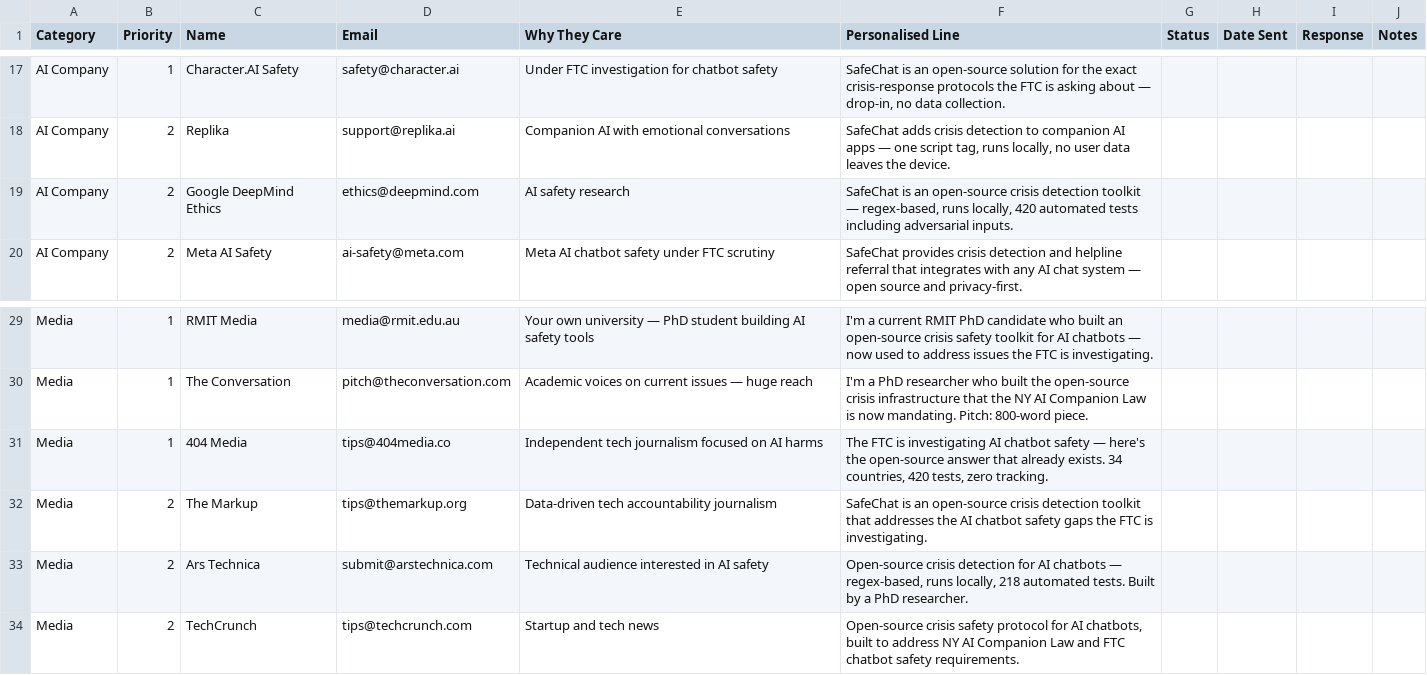
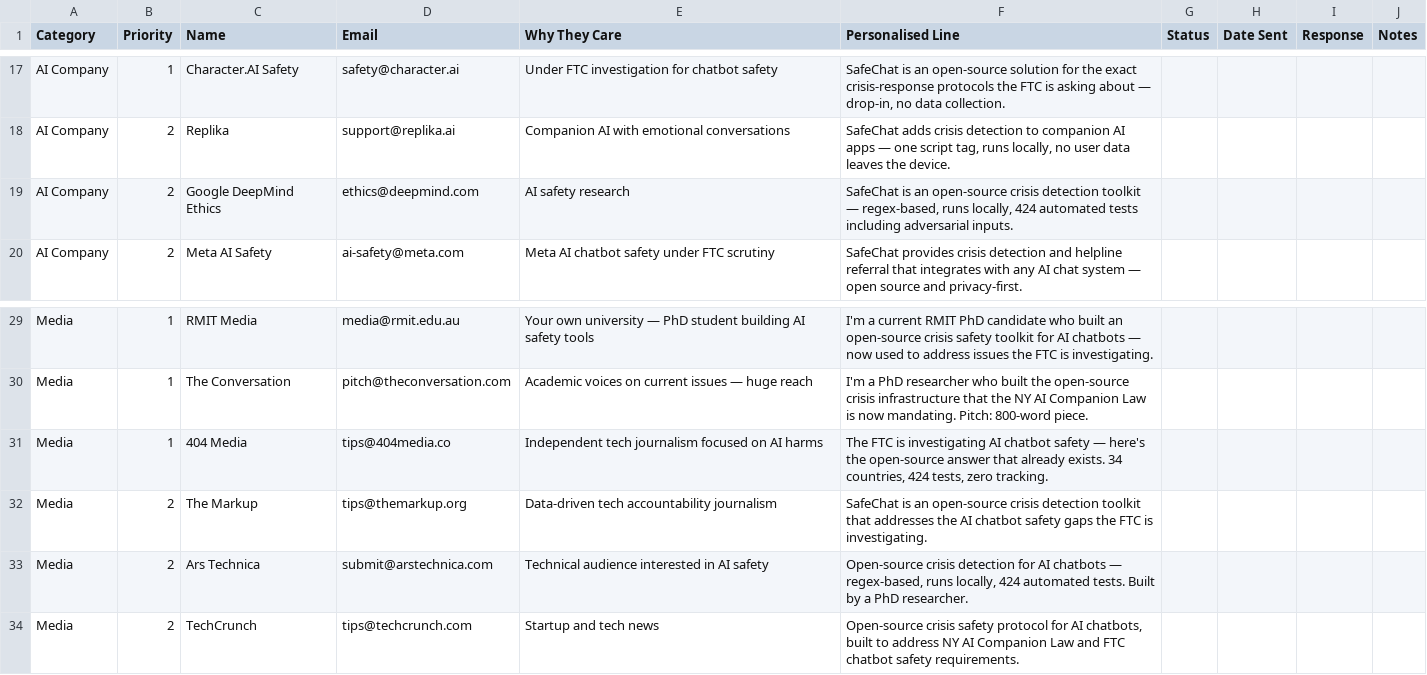
Before and after one commit to rob-e-graham/safechat, a CSV file: docs/outreach/safechat-outreach-contacts.csv, drawn as a sheet; only a part is shown, gaps mark what is left out.

```diff
--- a/docs/outreach/safechat-outreach-contacts.csv
+++ b/docs/outreach/safechat-outreach-contacts.csv
@@ -18,3 +18,3 @@ AI Company,1,Character.AI Safety,safety@character.ai,Under FTC investigation for
 AI Company,2,Replika,support@replika.ai,Companion AI with emotional conversations,"SafeChat adds crisis detection to companion AI apps — one script tag, runs locally, no user data leaves the device.",,,
-AI Company,2,Google DeepMind Ethics,ethics@deepmind.com,AI safety research,"SafeChat is an open-source crisis detection toolkit — regex-based, runs locally, 420 automated tests including adversarial inputs.",,,
+AI Company,2,Google DeepMind Ethics,ethics@deepmind.com,AI safety research,"SafeChat is an open-source crisis detection toolkit — regex-based, runs locally, 424 automated tests including adversarial inputs.",,,
 AI Company,2,Meta AI Safety,ai-safety@meta.com,Meta AI chatbot safety under FTC scrutiny,"SafeChat provides crisis detection and helpline referral that integrates with any AI chat system — open source and privacy-first.",,,
@@ -30,5 +30,5 @@ Media,1,RMIT Media,media@rmit.edu.au,Your own university — PhD student buildin
 Media,1,The Conversation,pitch@theconversation.com,Academic voices on current issues — huge reach,"I'm a PhD researcher who built the open-source crisis infrastructure that the NY AI Companion Law is now mandating. Pitch: 800-word piece.",,,
-Media,1,404 Media,tips@404media.co,Independent tech journalism focused on AI harms,"The FTC is investigating AI chatbot safety — here's the open-source answer that already exists. 34 countries, 420 tests, zero tracking.",,,
+Media,1,404 Media,tips@404media.co,Independent tech journalism focused on AI harms,"The FTC is investigating AI chatbot safety — here's the open-source answer that already exists. 34 countries, 424 tests, zero tracking.",,,
 Media,2,The Markup,tips@themarkup.org,Data-driven tech accountability journalism,"SafeChat is an open-source crisis detection toolkit that addresses the AI chatbot safety gaps the FTC is investigating.",,,
-Media,2,Ars Technica,submit@arstechnica.com,Technical audience interested in AI safety,"Open-source crisis detection for AI chatbots — regex-based, runs locally, 218 automated tests. Built by a PhD researcher.",,,
+Media,2,Ars Technica,submit@arstechnica.com,Technical audience interested in AI safety,"Open-source crisis detection for AI chatbots — regex-based, runs locally, 424 automated tests. Built by a PhD researcher.",,,
 Media,2,TechCrunch,tips@techcrunch.com,Startup and tech news,"Open-source crisis safety protocol for AI chatbots, built to address NY AI Companion Law and FTC chatbot safety requirements.",,,
```
Also changed, not shown: 20 other files.
